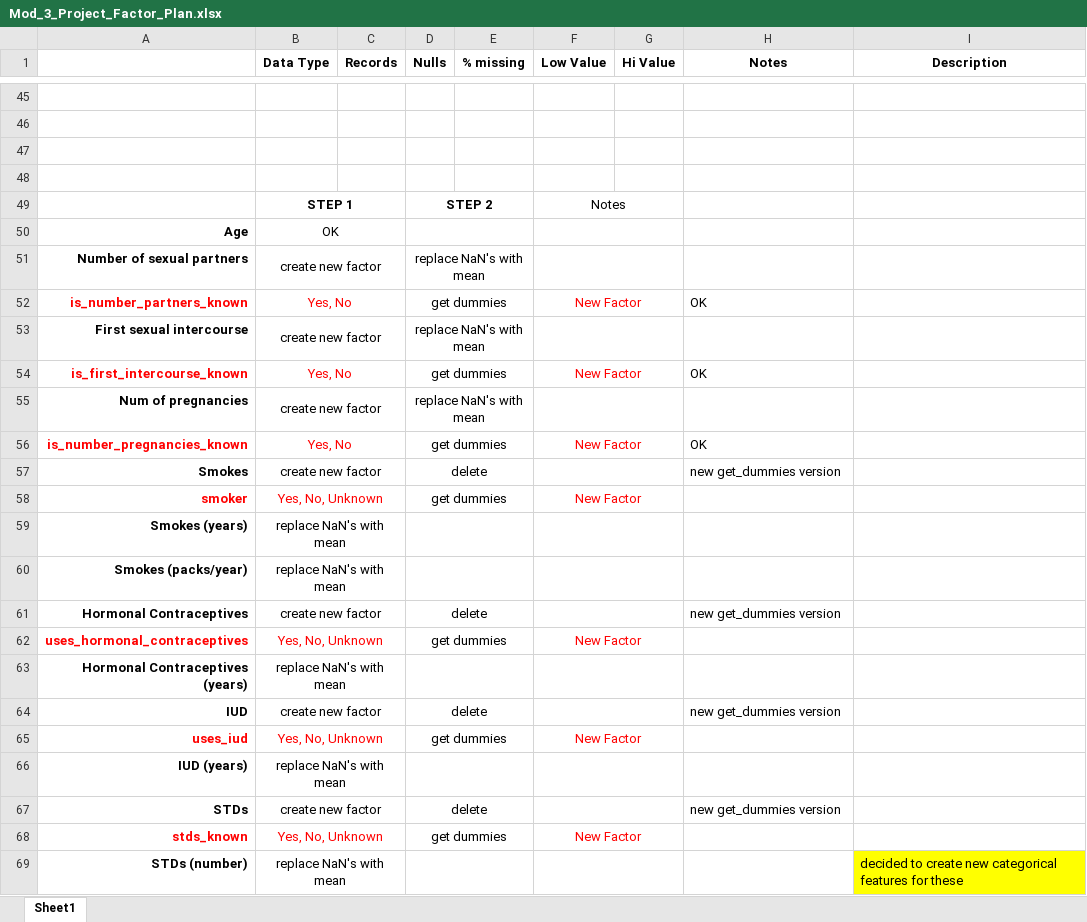
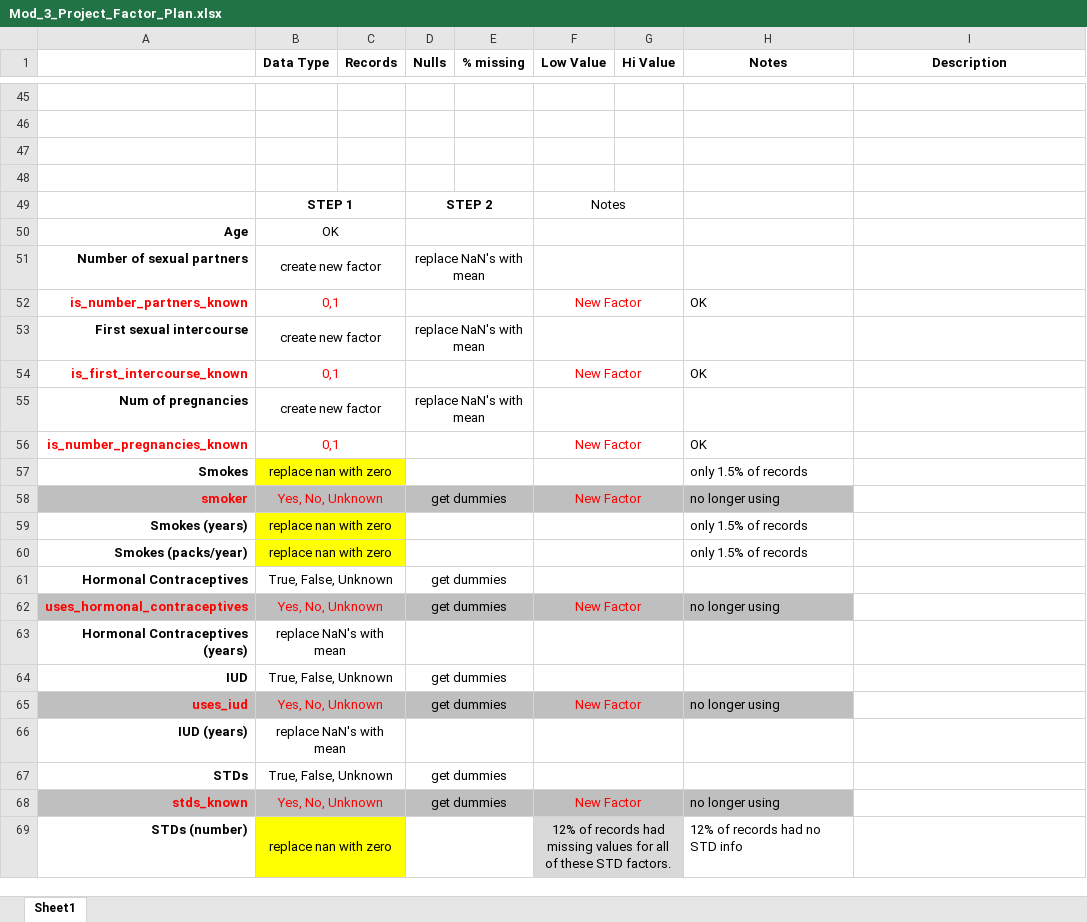
Before and after one commit to giorosati/dsc-3-final-project-online-ds-pt-100118, an Excel workbook: Mod_3_Project_Factor_Plan.xlsx, sheet Sheet1, drawn as a sheet; only a part is shown, gaps mark what is left out; values as stored, in another font and other column widths than the file's, no borders; removed rows and columns are numbered as before the commit, all else as after; the diff covers the shown part only; the diff names each change by its address in the sheet, - before the commit and + after, or states it on an @@ line.

```diff
--- a/Mod_3_Project_Factor_Plan.xlsx (sheet Sheet1)
+++ b/Mod_3_Project_Factor_Plan.xlsx (sheet Sheet1)
-B52 (Data Type): Yes, No
+B52 (Data Type): 0,1
-D52 (Nulls): get dummies
+D52 (Nulls): (empty)
-B54 (Data Type): Yes, No
+B54 (Data Type): 0,1
-D54 (Nulls): get dummies
+D54 (Nulls): (empty)
-B56 (Data Type): Yes, No
+B56 (Data Type): 0,1
-D56 (Nulls): get dummies
+D56 (Nulls): (empty)
-B57 (Data Type): create new factor
+B57 (Data Type): replace nan with zero
-B57:C57 fill: none
+B57:C57 fill: #FFFF00
-D57 (Nulls): delete
+D57 (Nulls): (empty)
-H57 (Notes): new get_dummies version
+H57 (Notes): only 1.5% of records
-A58:H58 fill: none
+A58:H58 fill: #BFBFBF
-H58 (Notes): (empty)
+H58 (Notes): no longer using
-B59:B60 (Data Type): replace NaN's with mean
+B59:B60 (Data Type): replace nan with zero
-B59:C60 fill: none
+B59:C60 fill: #FFFF00
-H59:H60 (Notes): (empty)
+H59:H60 (Notes): only 1.5% of records
-B61 (Data Type): create new factor
+B61 (Data Type): True, False, Unknown
-D61 (Nulls): delete
+D61 (Nulls): get dummies
-H61 (Notes): new get_dummies version
+H61 (Notes): (empty)
-A62:H62 fill: none
+A62:H62 fill: #BFBFBF
-H62 (Notes): (empty)
+H62 (Notes): no longer using
-B64 (Data Type): create new factor
+B64 (Data Type): True, False, Unknown
-D64 (Nulls): delete
+D64 (Nulls): get dummies
-H64 (Notes): new get_dummies version
+H64 (Notes): (empty)
-A65:H65 fill: none
+A65:H65 fill: #BFBFBF
-H65 (Notes): (empty)
+H65 (Notes): no longer using
-B67 (Data Type): create new factor
+B67 (Data Type): True, False, Unknown
-D67 (Nulls): delete
+D67 (Nulls): get dummies
-H67 (Notes): new get_dummies version
+H67 (Notes): (empty)
-A68:H68 fill: none
+A68:H68 fill: #BFBFBF
-H68 (Notes): (empty)
+H68 (Notes): no longer using
-row 69: STDs (number) | replace NaN's with mean |  |  |  |  |  |  | decided to create new categorical features for these
+row 69: STDs (number) | replace nan with zero |  |  |  | 12% of records had missing values for all of these STD factors. |  | 12% of records had no STD info
```
Also changed, not shown: 43 added rows, 41 edited cells, cell formats and merged cells elsewhere in this sheet, 1 other file.
